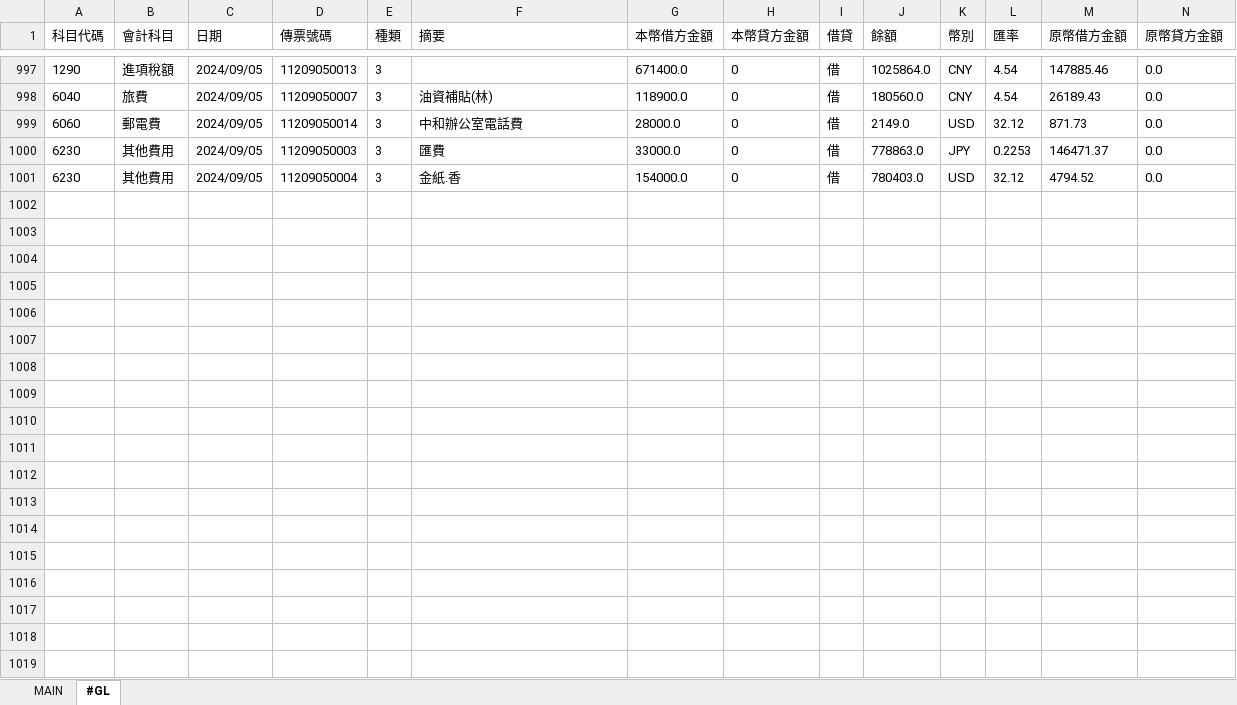
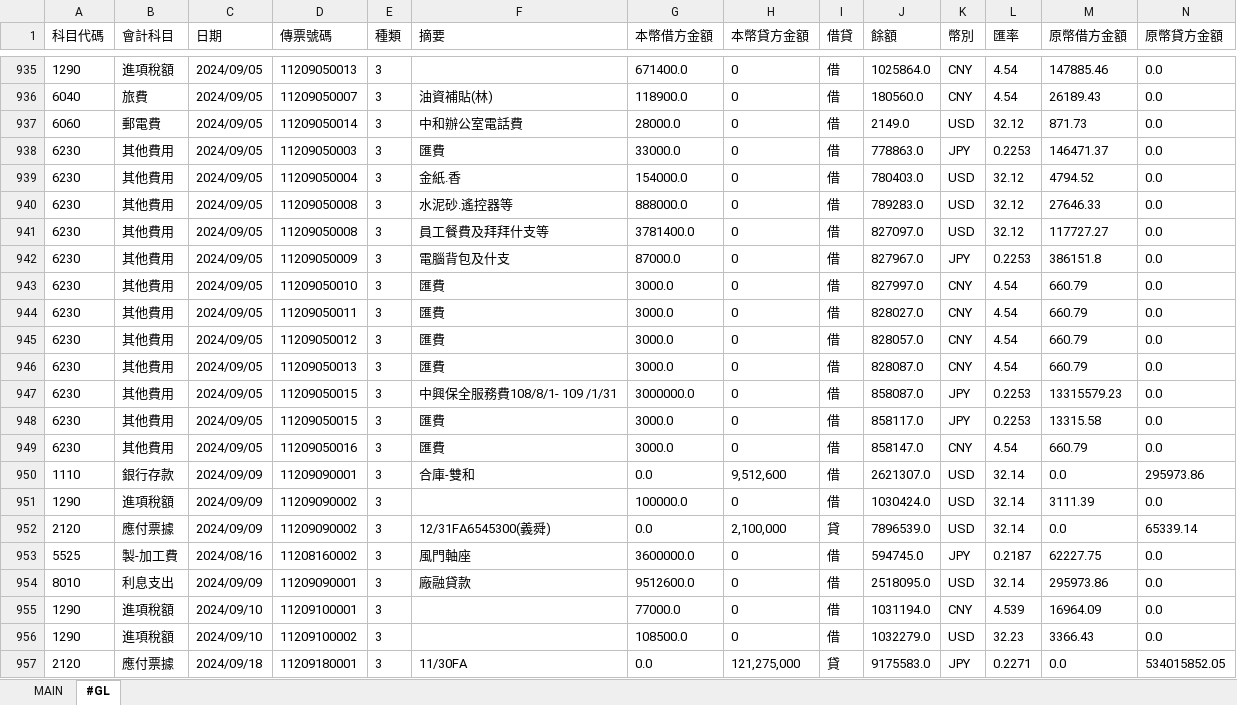
Before and after one commit to musiclord/jet-vba, an Excel workbook: poc/JET-poc.xlsm, sheet #GL, drawn as a sheet; only a part is shown, gaps mark what is left out; values as stored, in another font and other column widths than the file's, no borders; the diff covers the shown part only; the diff names each change by its address in the sheet, - before the commit and + after, or states it on an @@ line.

```diff
--- a/poc/JET-poc.xlsm (sheet #GL)
+++ b/poc/JET-poc.xlsm (sheet #GL)
+row 940: 6230 | 其他費用 | 2024/09/05 | 11209050008 | 3 | 水泥砂.遙控器等 | 888000.0 | 0 | 借 | 789283.0 | USD | 32.12 | 27646.33 | 0.0
+row 941: 6230 | 其他費用 | 2024/09/05 | 11209050008 | 3 | 員工餐費及拜拜什支等 | 3781400.0 | 0 | 借 | 827097.0 | USD | 32.12 | 117727.27 | 0.0
+row 942: 6230 | 其他費用 | 2024/09/05 | 11209050009 | 3 | 電腦背包及什支 | 87000.0 | 0 | 借 | 827967.0 | JPY | 0.2253 | 386151.8 | 0.0
+row 943: 6230 | 其他費用 | 2024/09/05 | 11209050010 | 3 | 匯費 | 3000.0 | 0 | 借 | 827997.0 | CNY | 4.54 | 660.79 | 0.0
+row 944: 6230 | 其他費用 | 2024/09/05 | 11209050011 | 3 | 匯費 | 3000.0 | 0 | 借 | 828027.0 | CNY | 4.54 | 660.79 | 0.0
+row 945: 6230 | 其他費用 | 2024/09/05 | 11209050012 | 3 | 匯費 | 3000.0 | 0 | 借 | 828057.0 | CNY | 4.54 | 660.79 | 0.0
+row 946: 6230 | 其他費用 | 2024/09/05 | 11209050013 | 3 | 匯費 | 3000.0 | 0 | 借 | 828087.0 | CNY | 4.54 | 660.79 | 0.0
+row 947: 6230 | 其他費用 | 2024/09/05 | 11209050015 | 3 | 中興保全服務費108/8/1- 109 /1/31 | 3000000.0 | 0 | 借 | 858087.0 | JPY | 0.2253 | 13315579.23 | 0.0
+row 948: 6230 | 其他費用 | 2024/09/05 | 11209050015 | 3 | 匯費 | 3000.0 | 0 | 借 | 858117.0 | JPY | 0.2253 | 13315.58 | 0.0
+row 949: 6230 | 其他費用 | 2024/09/05 | 11209050016 | 3 | 匯費 | 3000.0 | 0 | 借 | 858147.0 | CNY | 4.54 | 660.79 | 0.0
+row 950: 1110 | 銀行存款 | 2024/09/09 | 11209090001 | 3 | 合庫-雙和 | 0.0 | 9,512,600 | 借 | 2621307.0 | USD | 32.14 | 0.0 | 295973.86
+row 951: 1290 | 進項稅額 | 2024/09/09 | 11209090002 | 3 |  | 100000.0 | 0 | 借 | 1030424.0 | USD | 32.14 | 3111.39 | 0.0
+row 952: 2120 | 應付票據 | 2024/09/09 | 11209090002 | 3 | 12/31FA6545300(義舜) | 0.0 | 2,100,000 | 貸 | 7896539.0 | USD | 32.14 | 0.0 | 65339.14
+row 953: 5525 | 製-加工費 | 2024/08/16 | 11208160002 | 3 | 風門軸座 | 3600000.0 | 0 | 借 | 594745.0 | JPY | 0.2187 | 62227.75 | 0.0
+row 954: 8010 | 利息支出 | 2024/09/09 | 11209090001 | 3 | 廠融貸款 | 9512600.0 | 0 | 借 | 2518095.0 | USD | 32.14 | 295973.86 | 0.0
+row 955: 1290 | 進項稅額 | 2024/09/10 | 11209100001 | 3 |  | 77000.0 | 0 | 借 | 1031194.0 | CNY | 4.539 | 16964.09 | 0.0
+row 956: 1290 | 進項稅額 | 2024/09/10 | 11209100002 | 3 |  | 108500.0 | 0 | 借 | 1032279.0 | USD | 32.23 | 3366.43 | 0.0
+row 957: 2120 | 應付票據 | 2024/09/18 | 11209180001 | 3 | 11/30FA | 0.0 | 121,275,000 | 貸 | 9175583.0 | JPY | 0.2271 | 0.0 | 534015852.05
```
Also changed, not shown: 40 added rows, 58 removed rows, 153 moved rows and 233 edited cells elsewhere in this sheet, charts or pictures, 1 other file.
